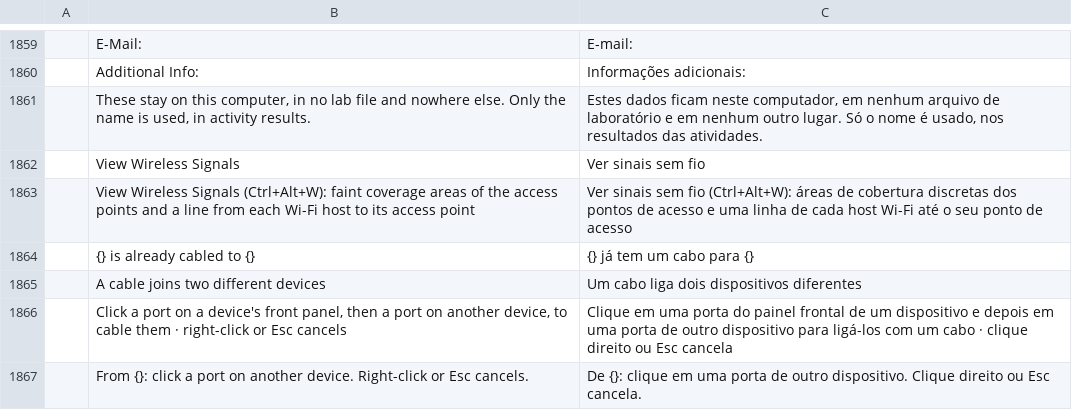
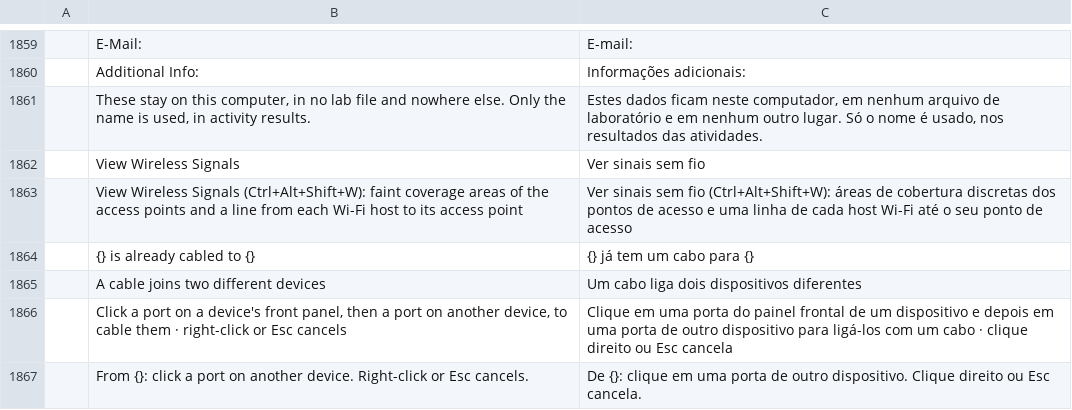
Before and after one commit to ayozetr/netlabcraft, a TSV file: locales/pt-br/netlabcraft.tsv, drawn as a sheet; only a part is shown, gaps mark what is left out; the diff names each change by its address in the sheet, - before the commit and + after, or states it on an @@ line.

```diff
--- a/locales/pt-br/netlabcraft.tsv
+++ b/locales/pt-br/netlabcraft.tsv
-B1863: …Wireless Signals (Ctrl+Alt+W): faint coverage…
+B1863: …Wireless Signals (Ctrl+Alt+Shift+W): faint coverage…
-C1863: …sem fio (Ctrl+Alt+W): áreas de…
+C1863: …sem fio (Ctrl+Alt+Shift+W): áreas de…
```
Also changed, not shown: locales/de/netlabcraft.tsv, locales/es/netlabcraft.tsv, 9 other files.
